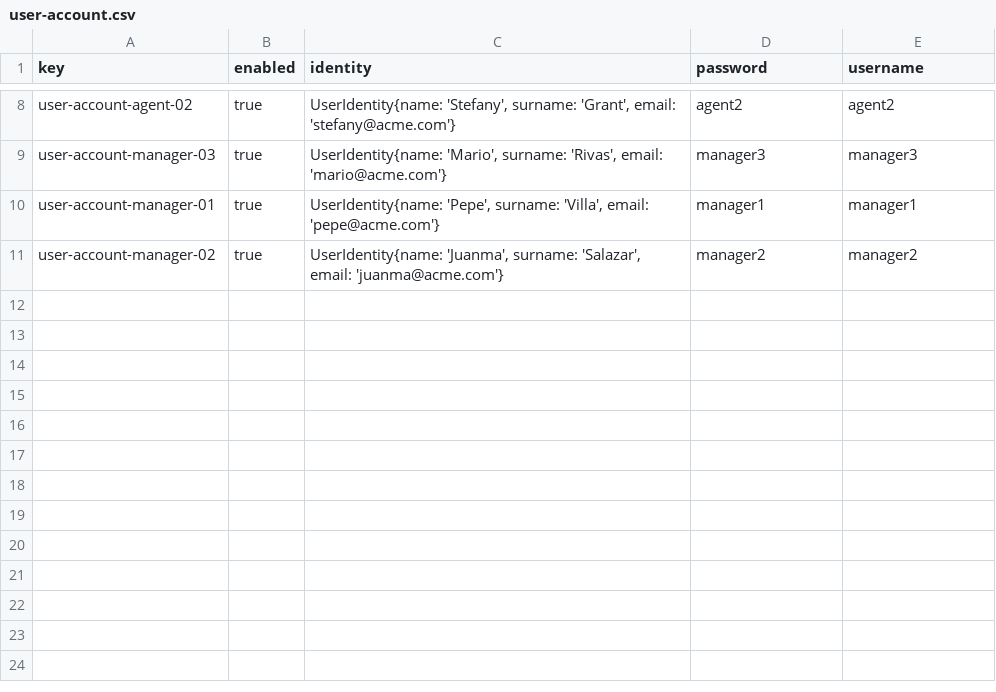
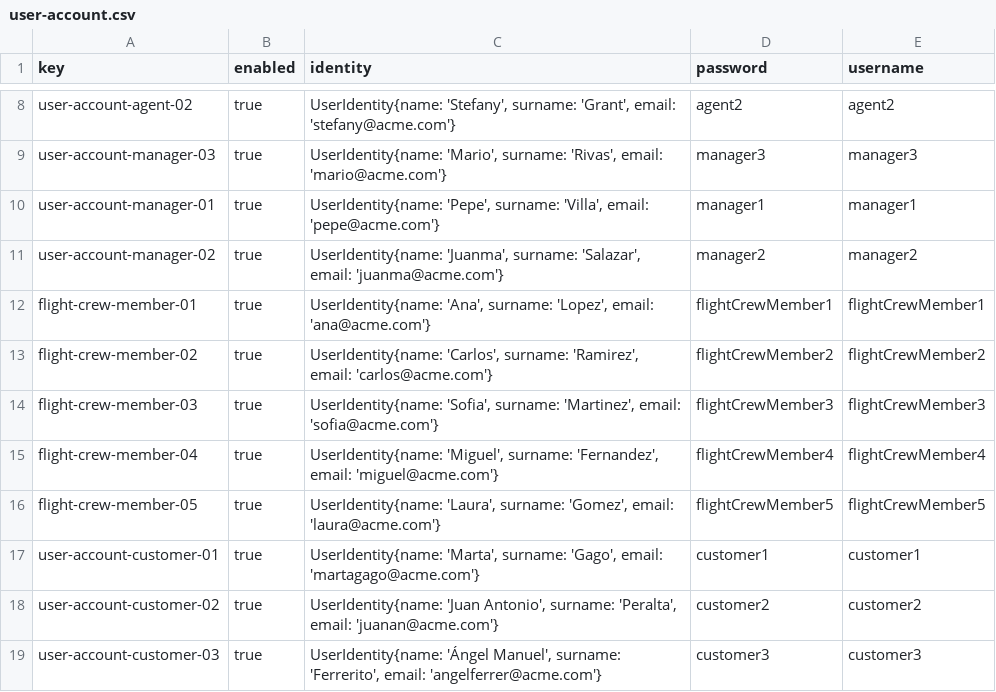
Before and after one commit to marrivbec/gii-is-DP2-C1.033, a CSV file: src/main/resources/WEB-INF/data/sample/user-account.csv, drawn as a sheet; only a part is shown, gaps mark what is left out; the diff names each change by its address in the sheet, - before the commit and + after, or states it on an @@ line.

Commit message:
feat: :sparkles: Sample data to test costumer

```diff
--- a/src/main/resources/WEB-INF/data/sample/user-account.csv
+++ b/src/main/resources/WEB-INF/data/sample/user-account.csv
+row 12: flight-crew-member-01 | true | UserIdentity{name: 'Ana', surname: 'Lopez', email: 'ana@acme.com'} | flightCrewMember1 | flightCrewMember1
+row 13: flight-crew-member-02 | true | UserIdentity{name: 'Carlos', surname: 'Ramirez', email: 'carlos@acme.com'} | flightCrewMember2 | flightCrewMember2
+row 14: flight-crew-member-03 | true | UserIdentity{name: 'Sofia', surname: 'Martinez', email: 'sofia@acme.com'} | flightCrewMember3 | flightCrewMember3
+row 15: flight-crew-member-04 | true | UserIdentity{name: 'Miguel', surname: 'Fernandez', email: 'miguel@acme.com'} | flightCrewMember4 | flightCrewMember4
+row 16: flight-crew-member-05 | true | UserIdentity{name: 'Laura', surname: 'Gomez', email: 'laura@acme.com'} | flightCrewMember5 | flightCrewMember5
+row 17: user-account-customer-01 | true | UserIdentity{name: 'Marta', surname: 'Gago', email: 'martagago@acme.com'} | customer1 | customer1
+row 18: user-account-customer-02 | true | UserIdentity{name: 'Juan Antonio', surname: 'Peralta', email: 'juanan@acme.com'} | customer2 | customer2
+row 19: user-account-customer-03 | true | UserIdentity{name: 'Ángel Manuel', surname: 'Ferrerito', email: 'angelferrer@acme.com'} | customer3 | customer3
```
Also changed, not shown: 1 other file.
